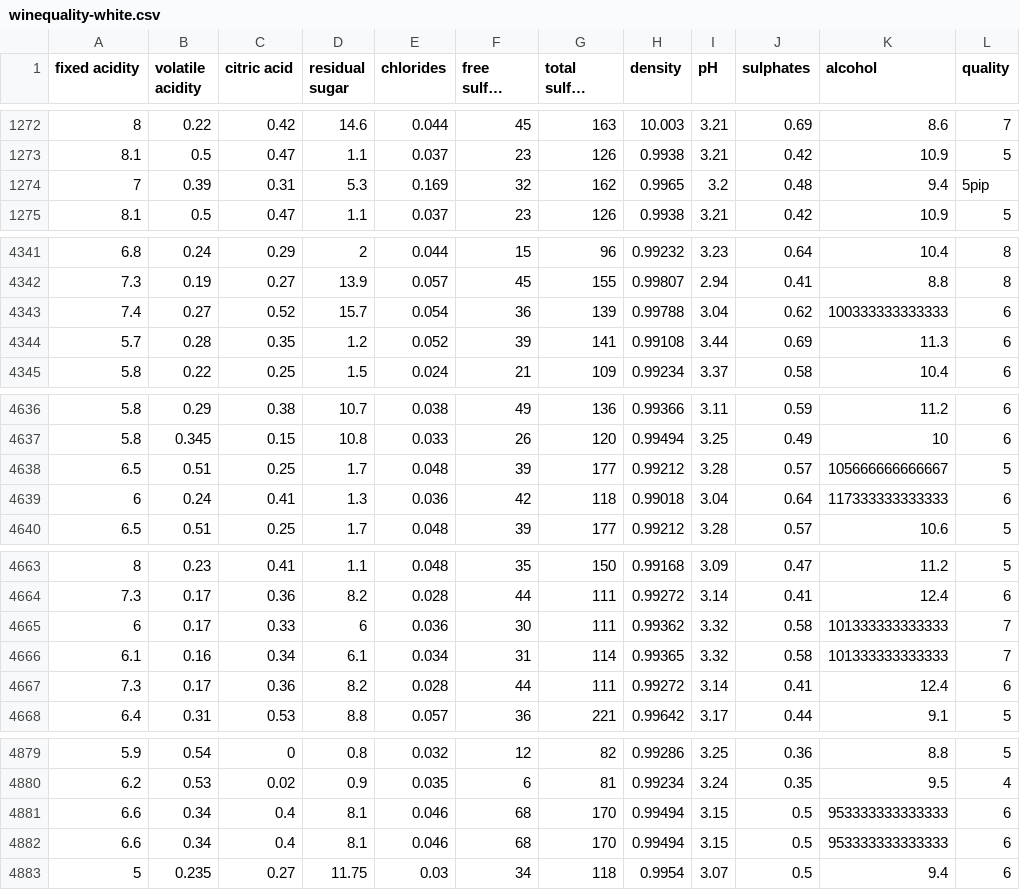
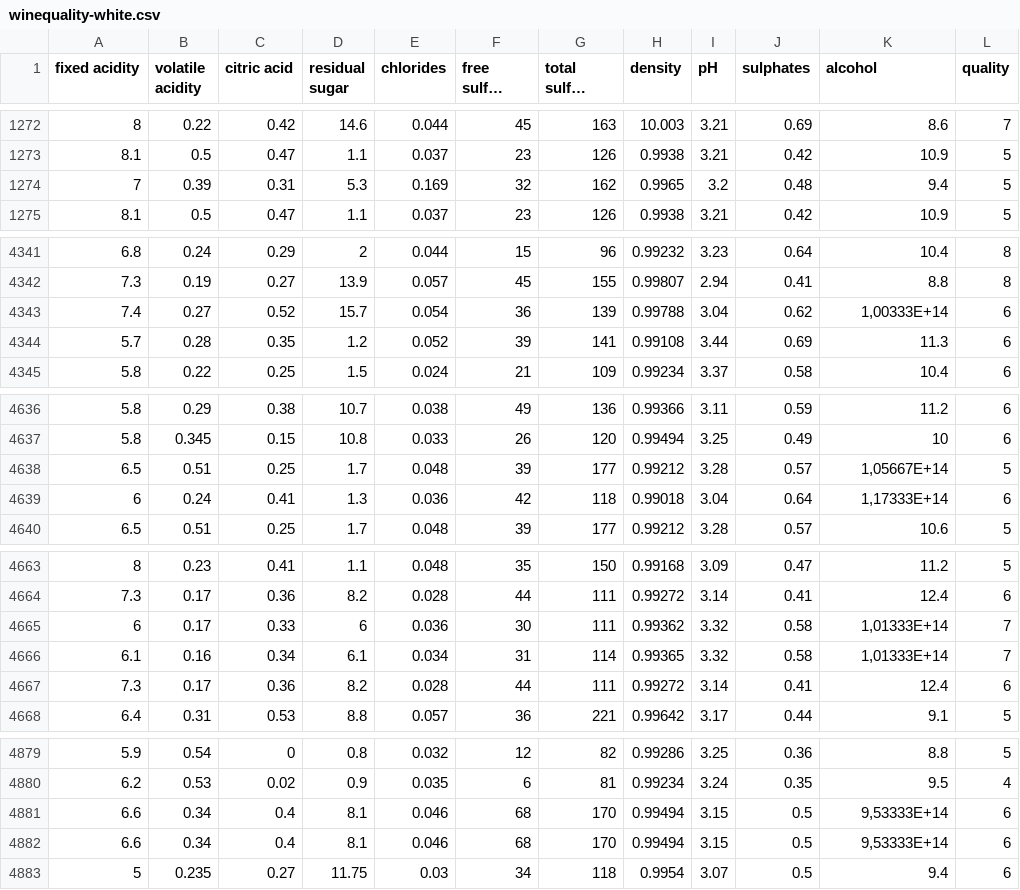
Before and after one commit to kittylon/numpy_wwcode, a CSV file: files/winequality-white.csv, drawn as a sheet; only a part is shown, gaps mark what is left out; long unchanged cells end in …; the diff covers the shown part only; the diff names each change by its address in the sheet, - before the commit and + after, or states it on an @@ line.

```diff
--- a/files/winequality-white.csv
+++ b/files/winequality-white.csv
-L1274 (quality): 5pip
+L1274 (quality): 5
-K4343 (alcohol): 100333333333333
+K4343 (alcohol): 1,00333E+14
-K4638 (alcohol): 105666666666667
+K4638 (alcohol): 1,05667E+14
-K4639 (alcohol): 117333333333333
+K4639 (alcohol): 1,17333E+14
-K4665:K4666 (alcohol): 101333333333333
+K4665:K4666 (alcohol): 1,01333E+14
-K4881:K4882 (alcohol): 953333333333333
+K4881:K4882 (alcohol): 9,53333E+14
```
Also changed, not shown: 27 edited cells elsewhere in this file, 1 other file.
